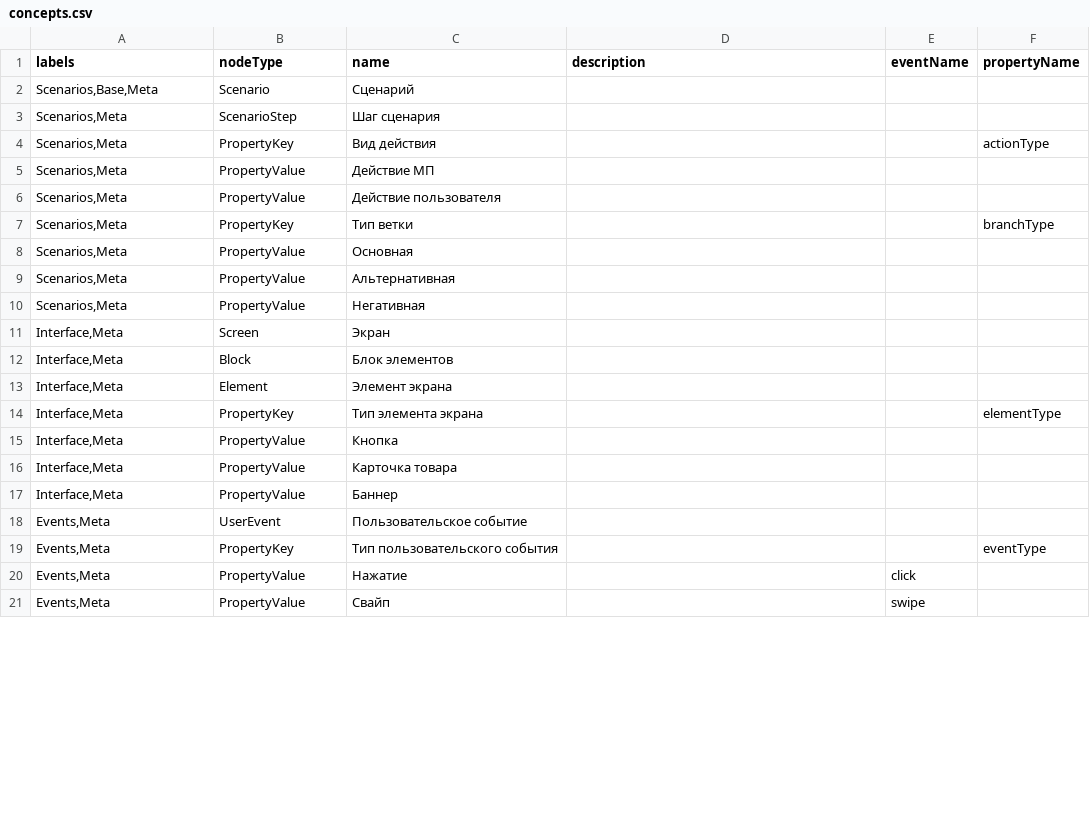
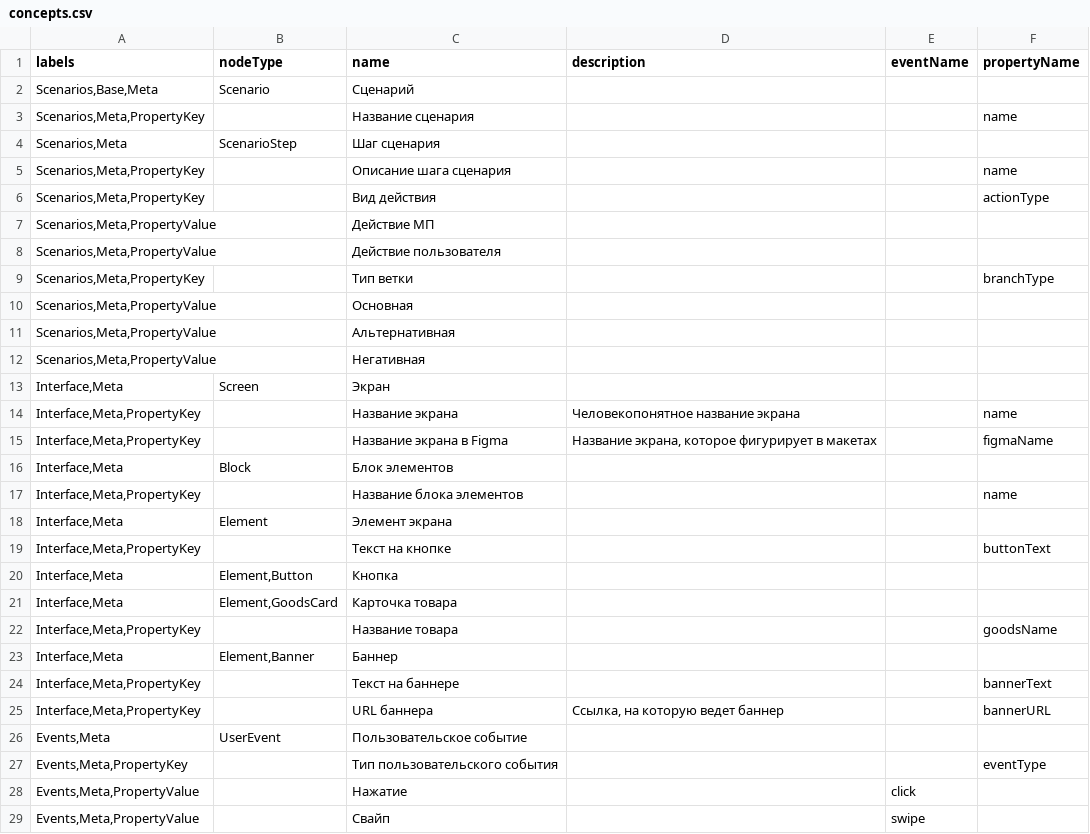
Before and after one commit to jleb234/system-theory, a CSV file: metamodel/concepts.csv, drawn as a sheet; only a part is shown; the diff covers the shown part only.

```diff
--- a/metamodel/concepts.csv
+++ b/metamodel/concepts.csv
@@ -2,20 +2,28 @@ labels,nodeType,name,description,eventName,propertyName
 "Scenarios,Base,Meta",Scenario,Сценарий,,,
+"Scenarios,Meta,PropertyKey",,Название сценария,,,name
 "Scenarios,Meta",ScenarioStep,Шаг сценария,,,
-"Scenarios,Meta",PropertyKey,Вид действия,,,actionType
-"Scenarios,Meta",PropertyValue,Действие МП,,,
-"Scenarios,Meta",PropertyValue,Действие пользователя,,,
-"Scenarios,Meta",PropertyKey,Тип ветки,,,branchType
-"Scenarios,Meta",PropertyValue,Основная,,,
-"Scenarios,Meta",PropertyValue,Альтернативная,,,
-"Scenarios,Meta",PropertyValue,Негативная,,,
+"Scenarios,Meta,PropertyKey",,Описание шага сценария,,,name
+"Scenarios,Meta,PropertyKey",,Вид действия,,,actionType
+"Scenarios,Meta,PropertyValue",,Действие МП,,,
+"Scenarios,Meta,PropertyValue",,Действие пользователя,,,
+"Scenarios,Meta,PropertyKey",,Тип ветки,,,branchType
+"Scenarios,Meta,PropertyValue",,Основная,,,
+"Scenarios,Meta,PropertyValue",,Альтернативная,,,
+"Scenarios,Meta,PropertyValue",,Негативная,,,
 "Interface,Meta",Screen,Экран,,,
+"Interface,Meta,PropertyKey",,Название экрана,Человекопонятное название экрана,,name
+"Interface,Meta,PropertyKey",,Название экрана в Figma,"Название экрана, которое фигурирует в макетах",,figmaName
 "Interface,Meta",Block,Блок элементов,,,
+"Interface,Meta,PropertyKey",,Название блока элементов,,,name
 "Interface,Meta",Element,Элемент экрана,,,
-"Interface,Meta",PropertyKey,Тип элемента экрана,,,elementType
-"Interface,Meta",PropertyValue,Кнопка,,,
-"Interface,Meta",PropertyValue,Карточка товара,,,
-"Interface,Meta",PropertyValue,Баннер,,,
+"Interface,Meta,PropertyKey",,Текст на кнопке,,,buttonText
+"Interface,Meta","Element,Button",Кнопка,,,
+"Interface,Meta","Element,GoodsCard",Карточка товара,,,
+"Interface,Meta,PropertyKey",,Название товара,,,goodsName
+"Interface,Meta","Element,Banner",Баннер,,,
+"Interface,Meta,PropertyKey",,Текст на баннере,,,bannerText
+"Interface,Meta,PropertyKey",,URL баннера,"Ссылка, на которую ведет баннер",,bannerURL
 "Events,Meta",UserEvent,Пользовательское событие,,,
-"Events,Meta",PropertyKey,Тип пользовательского события,,,eventType
-"Events,Meta",PropertyValue,Нажатие,,click,
-"Events,Meta",PropertyValue,Свайп,,swipe,
+"Events,Meta,PropertyKey",,Тип пользовательского события,,,eventType
+"Events,Meta,PropertyValue",,Нажатие,,click,
+"Events,Meta,PropertyValue",,Свайп,,swipe,
```
Also changed, not shown: 12 edited cells elsewhere in this file, metamodel/relations.csv, 2 other files.
